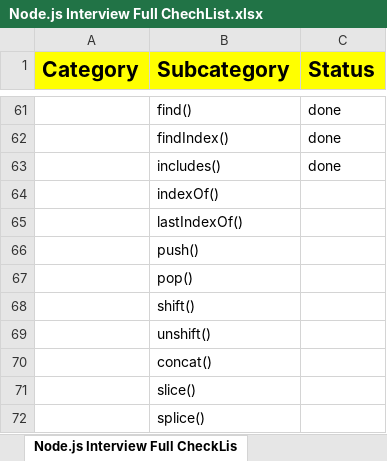
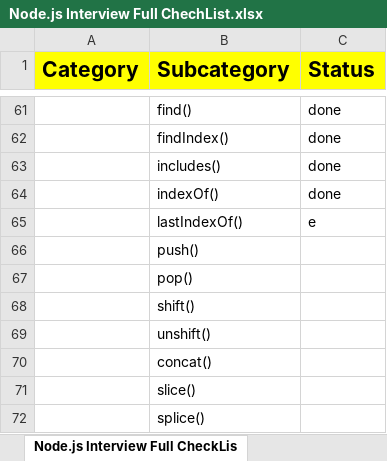
Before and after one commit to ajjufam/Node.js-Interview-CheckList, an Excel workbook: Node.js Interview Full ChechList.xlsx, sheet Node.js Interview Full CheckLis, drawn as a sheet; only a part is shown, gaps mark what is left out; values as stored, in another font and other column widths than the file's, no borders; the diff names each change by its address in the sheet, - before the commit and + after, or states it on an @@ line.

```diff
--- a/Node.js Interview Full ChechList.xlsx (sheet Node.js Interview Full CheckLis)
+++ b/Node.js Interview Full ChechList.xlsx (sheet Node.js Interview Full CheckLis)
-C64 (Status): (empty)
+C64 (Status): done
-C65 (Status): (empty)
+C65 (Status): e
```
Also changed, not shown: 2 other files.
